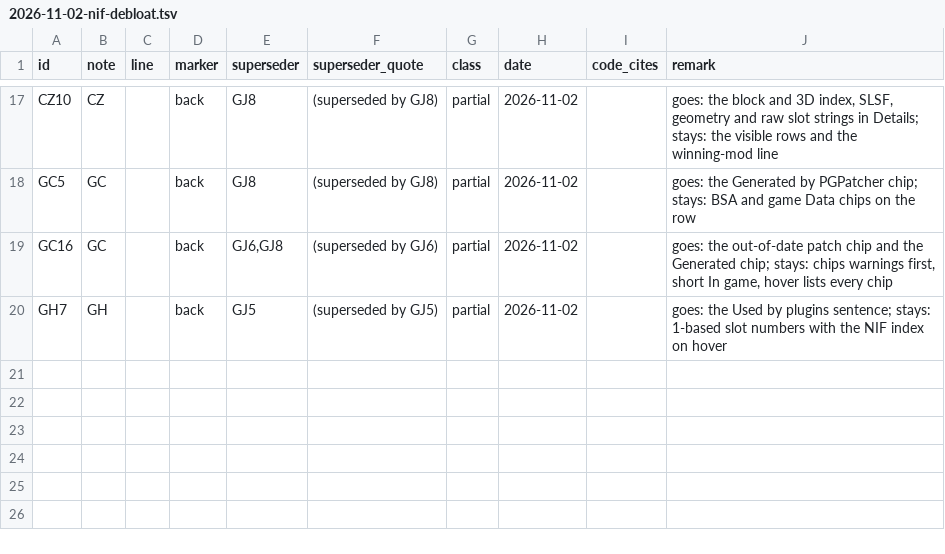
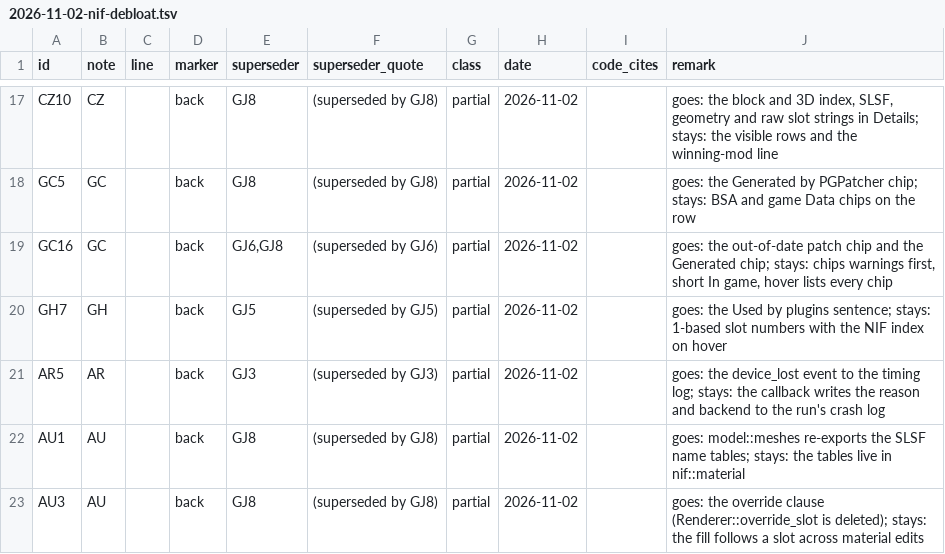
Before and after one commit to Alistra-za/Tessalith, a TSV file: tools/decisions-archive/2026-11-02-nif-debloat.tsv, drawn as a sheet; only a part is shown, gaps mark what is left out.

Commit message:
Final-review fixes: archive AR5, AU1 and AU3 partials, stale comments, banner text, workflow descriptions, CHANGELOG scope, GJ10 test and wiki files (Note GJ)

```diff
--- a/tools/decisions-archive/2026-11-02-nif-debloat.tsv
+++ b/tools/decisions-archive/2026-11-02-nif-debloat.tsv
@@ -20 +20,4 @@ GC16	GC		back	GJ6,GJ8	(superseded by GJ6)	partial	2026-11-02		goes: the out-of-d
 GH7	GH		back	GJ5	(superseded by GJ5)	partial	2026-11-02		goes: the Used by plugins sentence; stays: 1-based slot numbers with the NIF index on hover
+AR5	AR		back	GJ3	(superseded by GJ3)	partial	2026-11-02		goes: the device_lost event to the timing log; stays: the callback writes the reason and backend to the run's crash log
+AU1	AU		back	GJ8	(superseded by GJ8)	partial	2026-11-02		goes: model::meshes re-exports the SLSF name tables; stays: the tables live in nif::material
+AU3	AU		back	GJ8	(superseded by GJ8)	partial	2026-11-02		goes: the override clause (Renderer::override_slot is deleted); stays: the fill follows a slot across material edits
```
Also changed, not shown: 8 other files.
